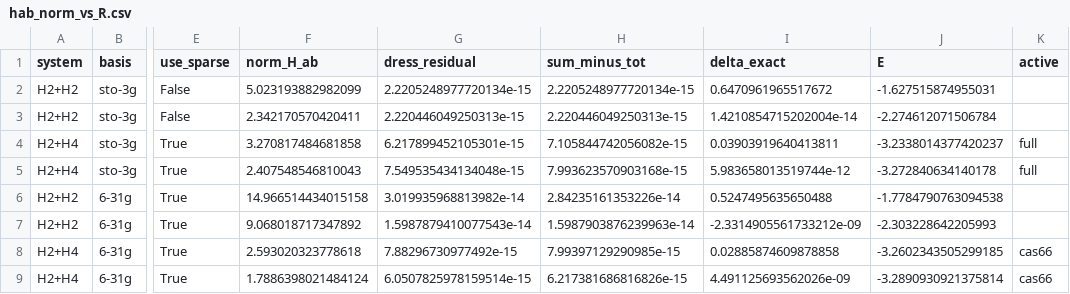
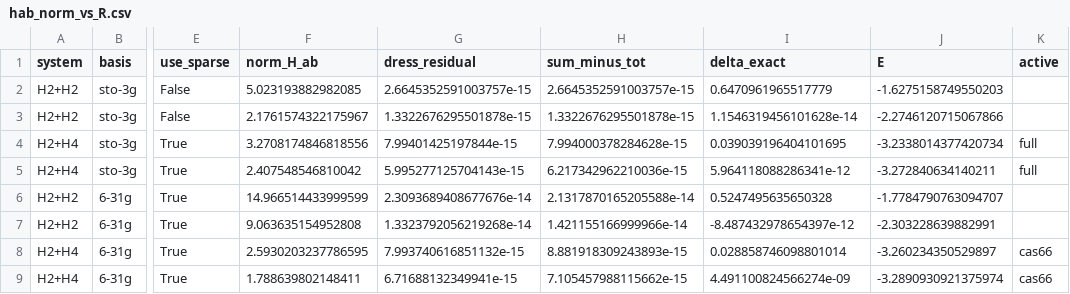
Before and after one commit to PrabhavD/qkd-size-consistency, a CSV file: output/krylov_dressed_sum_uab/hab_norm_vs_R.csv, drawn as a sheet; only a part is shown, gaps mark what is left out; the diff names each change by its address in the sheet, - before the commit and + after, or states it on an @@ line.

Commit message:
Update U_AB notebook plots and CSVs after dressed-product fix
Regenerate output/krylov_dressed_sum_uab/ from the corrected uab
builder (N^2 dressed product with independent k,l timesteps):

- hab_norm_vs_R.csv / .png
- hetero/h2h2_uab_interaction_vs_N.csv / .png
- hetero/h2h4_uab_interaction_vs_N.csv / .png
- hetero/h2h4_uab_protocol_p1_p2.csv
- hetero/sc_R1000_uab_631g.csv / .png
- diagnostics/uab_convergence_singularity.csv
- diagnostics/h2h2_*_uab_diag.png
- diagnostics/h2h4_*_uab_diag.png

```diff
--- a/output/krylov_dressed_sum_uab/hab_norm_vs_R.csv
+++ b/output/krylov_dressed_sum_uab/hab_norm_vs_R.csv
-F2 (norm_H_ab): 5.023193882982099
+F2 (norm_H_ab): 5.023193882982085
-G2 (dress_residual): 2.2205248977720134e-15
+G2 (dress_residual): 2.6645352591003757e-15
-H2 (sum_minus_tot): 2.2205248977720134e-15
+H2 (sum_minus_tot): 2.6645352591003757e-15
-I2 (delta_exact): 0.6470961965517672
+I2 (delta_exact): 0.6470961965517779
-J2 (E): -1.627515874955031
+J2 (E): -1.6275158749550203
-F3 (norm_H_ab): 2.342170570420411
+F3 (norm_H_ab): 2.1761574322175967
-G3 (dress_residual): 2.220446049250313e-15
+G3 (dress_residual): 1.3322676295501878e-15
-H3 (sum_minus_tot): 2.220446049250313e-15
+H3 (sum_minus_tot): 1.3322676295501878e-15
-I3 (delta_exact): 1.4210854715202004e-14
+I3 (delta_exact): 1.1546319456101628e-14
-J3 (E): -2.274612071506784
+J3 (E): -2.2746120715067866
-F4 (norm_H_ab): 3.270817484681858
+F4 (norm_H_ab): 3.2708174846818556
-G4 (dress_residual): 6.217899452105301e-15
+G4 (dress_residual): 7.99401425197844e-15
-H4 (sum_minus_tot): 7.105844742056082e-15
+H4 (sum_minus_tot): 7.994000378284628e-15
-I4 (delta_exact): 0.03903919640413811
+I4 (delta_exact): 0.039039196404101695
-J4 (E): -3.2338014377420237
+J4 (E): -3.2338014377420734
-F5 (norm_H_ab): 2.407548546810043
+F5 (norm_H_ab): 2.407548546810042
-G5 (dress_residual): 7.549535434134048e-15
+G5 (dress_residual): 5.995277125704143e-15
-H5 (sum_minus_tot): 7.993623570903168e-15
+H5 (sum_minus_tot): 6.217342962210036e-15
-I5 (delta_exact): 5.983658013519744e-12
+I5 (delta_exact): 5.964118088286341e-12
-J5 (E): -3.272840634140178
+J5 (E): -3.272840634140211
-F6 (norm_H_ab): 14.966514434015158
+F6 (norm_H_ab): 14.966514433999599
-G6 (dress_residual): 3.019935968813982e-14
+G6 (dress_residual): 2.3093689408677676e-14
-H6 (sum_minus_tot): 2.84235161353226e-14
+H6 (sum_minus_tot): 2.1317870165205588e-14
-I6 (delta_exact): 0.5247495635650488
+I6 (delta_exact): 0.5247495635650328
-J6 (E): -1.7784790763094538
+J6 (E): -1.7784790763094707
-F7 (norm_H_ab): 9.068018717347892
+F7 (norm_H_ab): 9.063635154952808
-G7 (dress_residual): 1.5987879410077543e-14
+G7 (dress_residual): 1.3323792056219268e-14
-H7 (sum_minus_tot): 1.5987903876239963e-14
+H7 (sum_minus_tot): 1.421155166999966e-14
-I7 (delta_exact): -2.3314905561733212e-09
+I7 (delta_exact): -8.487432978654397e-12
-J7 (E): -2.303228642205993
+J7 (E): -2.303228639882991
-F8 (norm_H_ab): 2.593020323778618
+F8 (norm_H_ab): 2.5930203237786595
-G8 (dress_residual): 7.88296730977492e-15
+G8 (dress_residual): 7.993740616851132e-15
-H8 (sum_minus_tot): 7.99397129290985e-15
+H8 (sum_minus_tot): 8.881918309243893e-15
-I8 (delta_exact): 0.02885874609878858
+I8 (delta_exact): 0.028858746098801014
-J8 (E): -3.2602343505299185
+J8 (E): -3.260234350529897
-F9 (norm_H_ab): 1.7886398021484124
+F9 (norm_H_ab): 1.788639802148411
-G9 (dress_residual): 6.0507825978159514e-15
+G9 (dress_residual): 6.71688132349941e-15
-H9 (sum_minus_tot): 6.217381686816826e-15
+H9 (sum_minus_tot): 7.105457988115662e-15
-I9 (delta_exact): 4.491125693562026e-09
+I9 (delta_exact): 4.491100824566274e-09
-J9 (E): -3.2890930921375814
+J9 (E): -3.2890930921375974
```
Also changed, not shown: output/krylov_dressed_sum_uab/diagnostics/uab_convergence_singularity.csv, output/krylov_dressed_sum_uab/hetero/h2h2_uab_interaction_vs_N.csv, 11 other files.
